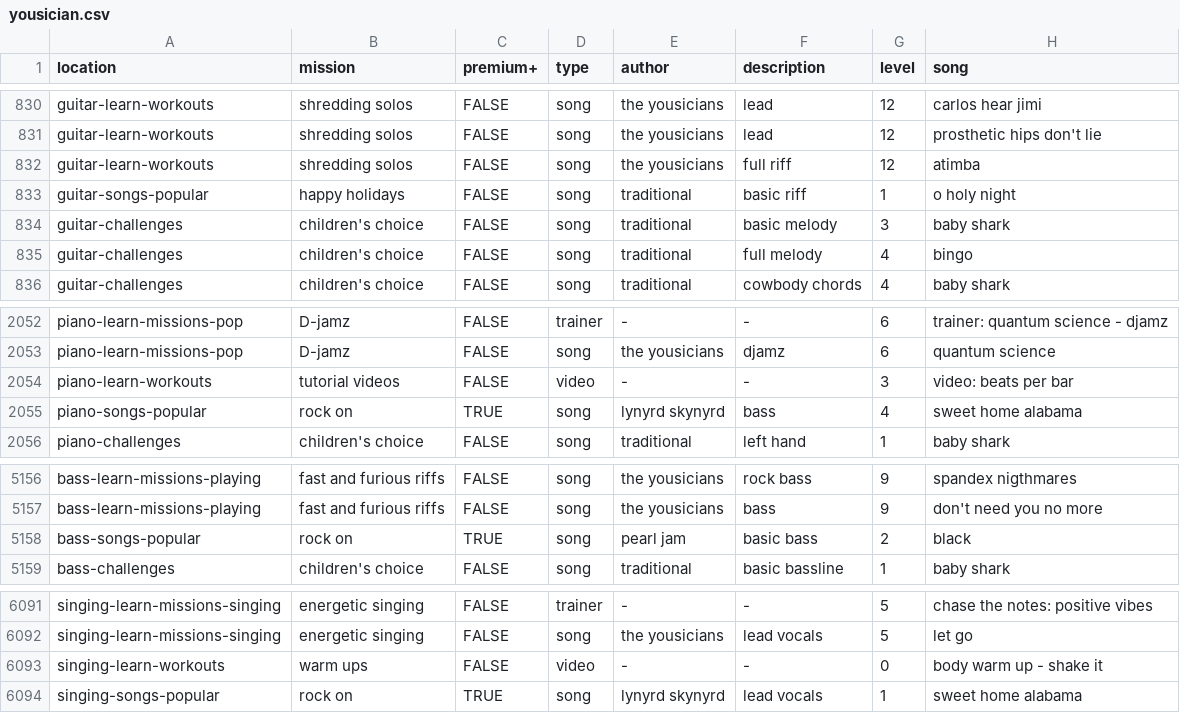
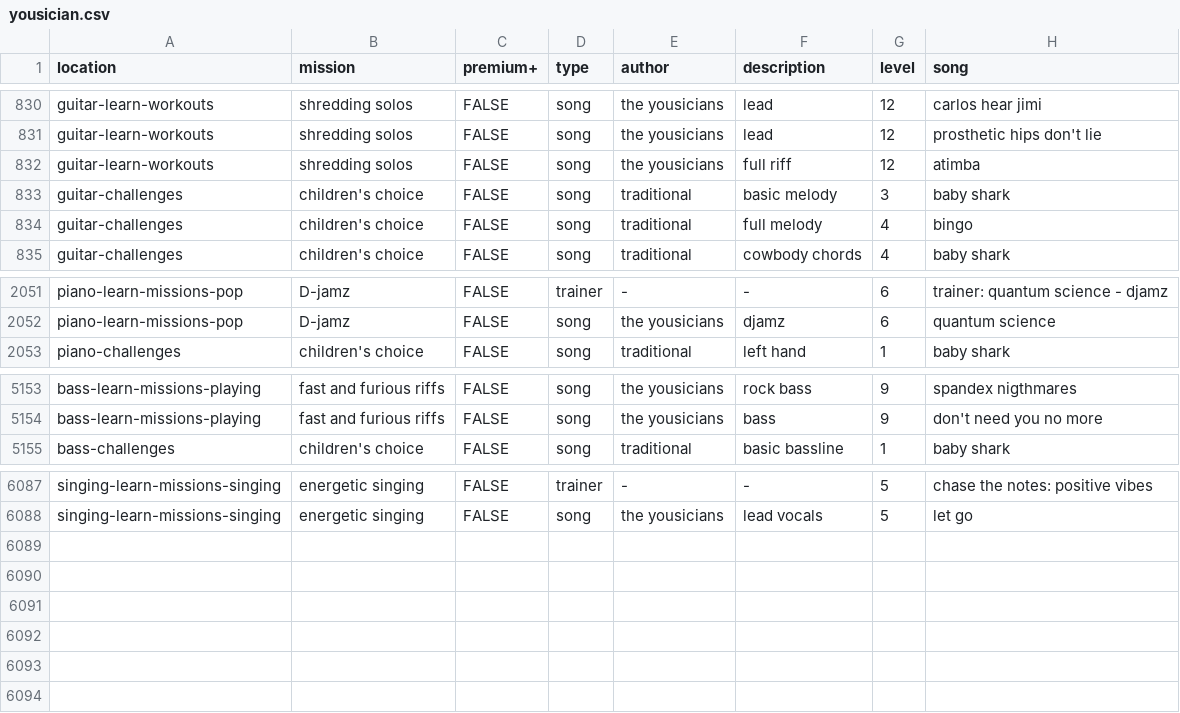
Before and after one commit to zeljkofilipin/yousician, a CSV file: yousician.csv, drawn as a sheet; only a part is shown, gaps mark what is left out; the diff names each change by its address in the sheet, - before the commit and + after, or states it on an @@ line.

Commit message:
songs-popular, learn-workouts: delete for guitar, piano, bass, singing

```diff
--- a/yousician.csv
+++ b/yousician.csv
-row 833: guitar-songs-popular | happy holidays | FALSE | song | traditional | basic riff | 1 | o holy night
-row 2054: piano-learn-workouts | tutorial videos | FALSE | video | - | - | 3 | video: beats per bar
-row 2055: piano-songs-popular | rock on | TRUE | song | lynyrd skynyrd | bass | 4 | sweet home alabama
-row 5158: bass-songs-popular | rock on | TRUE | song | pearl jam | basic bass | 2 | black
-row 6093: singing-learn-workouts | warm ups | FALSE | video | - | - | 0 | body warm up - shake it
-row 6094: singing-songs-popular | rock on | TRUE | song | lynyrd skynyrd | lead vocals | 1 | sweet home alabama
```
